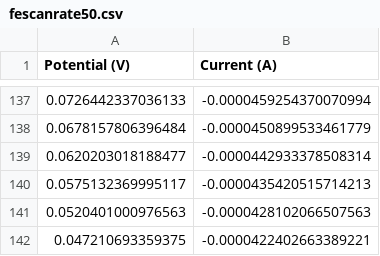
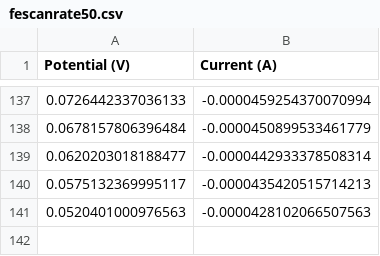
Before and after one commit to natewhite345/achem, a CSV file: lab-reports/lab8parta/fescanrate50.csv, drawn as a sheet; only a part is shown, gaps mark what is left out; the diff names each change by its address in the sheet, - before the commit and + after, or states it on an @@ line.

```diff
--- a/lab-reports/lab8parta/fescanrate50.csv
+++ b/lab-reports/lab8parta/fescanrate50.csv
-row 142: 0.047210693359375 | -0.0000422402663389221
```
Also changed, not shown: 19 other files.
